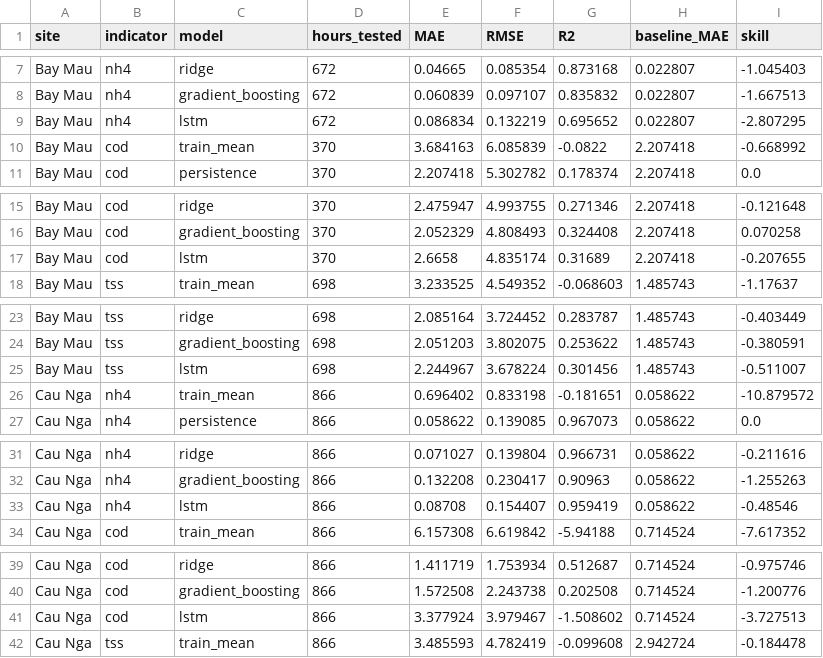
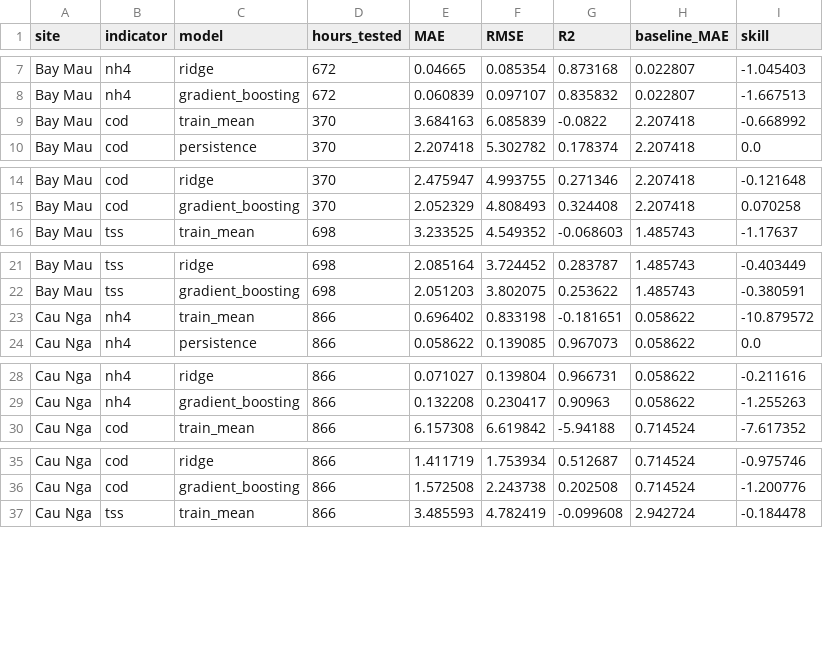
Before and after one commit to Latherine/water-quality-forecasting, a CSV file: results/model_scores.csv, drawn as a sheet; only a part is shown, gaps mark what is left out; the diff covers the shown part only.

```diff
--- a/results/model_scores.csv
+++ b/results/model_scores.csv
@@ -8,3 +8,2 @@ Bay Mau,nh4,ridge,672,0.04665,0.085354,0.873168,0.022807,-1.045403
 Bay Mau,nh4,gradient_boosting,672,0.060839,0.097107,0.835832,0.022807,-1.667513
-Bay Mau,nh4,lstm,672,0.086834,0.132219,0.695652,0.022807,-2.807295
 Bay Mau,cod,train_mean,370,3.684163,6.085839,-0.0822,2.207418,-0.668992
@@ -16,3 +15,2 @@ Bay Mau,cod,ridge,370,2.475947,4.993755,0.271346,2.207418,-0.121648
 Bay Mau,cod,gradient_boosting,370,2.052329,4.808493,0.324408,2.207418,0.070258
-Bay Mau,cod,lstm,370,2.6658,4.835174,0.31689,2.207418,-0.207655
 Bay Mau,tss,train_mean,698,3.233525,4.549352,-0.068603,1.485743,-1.17637
@@ -24,3 +22,2 @@ Bay Mau,tss,ridge,698,2.085164,3.724452,0.283787,1.485743,-0.403449
 Bay Mau,tss,gradient_boosting,698,2.051203,3.802075,0.253622,1.485743,-0.380591
-Bay Mau,tss,lstm,698,2.244967,3.678224,0.301456,1.485743,-0.511007
 Cau Nga,nh4,train_mean,866,0.696402,0.833198,-0.181651,0.058622,-10.879572
@@ -32,3 +29,2 @@ Cau Nga,nh4,ridge,866,0.071027,0.139804,0.966731,0.058622,-0.211616
 Cau Nga,nh4,gradient_boosting,866,0.132208,0.230417,0.90963,0.058622,-1.255263
-Cau Nga,nh4,lstm,866,0.08708,0.154407,0.959419,0.058622,-0.48546
 Cau Nga,cod,train_mean,866,6.157308,6.619842,-5.94188,0.714524,-7.617352
@@ -40,3 +36,2 @@ Cau Nga,cod,ridge,866,1.411719,1.753934,0.512687,0.714524,-0.975746
 Cau Nga,cod,gradient_boosting,866,1.572508,2.243738,0.202508,0.714524,-1.200776
-Cau Nga,cod,lstm,866,3.377924,3.979467,-1.508602,0.714524,-3.727513
 Cau Nga,tss,train_mean,866,3.485593,4.782419,-0.099608,2.942724,-0.184478
```
Also changed, not shown: 4 removed rows elsewhere in this file, predictions/HO_TAY_cod.csv, predictions/HO_TAY_nh4.csv, 14 other files.
